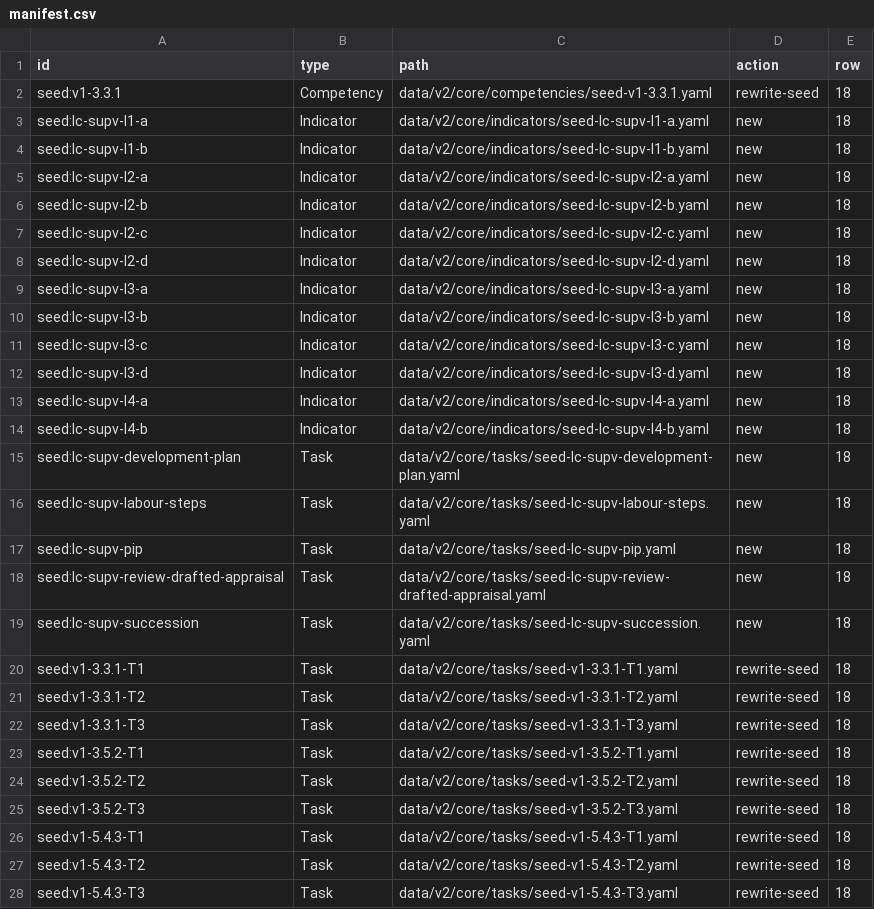
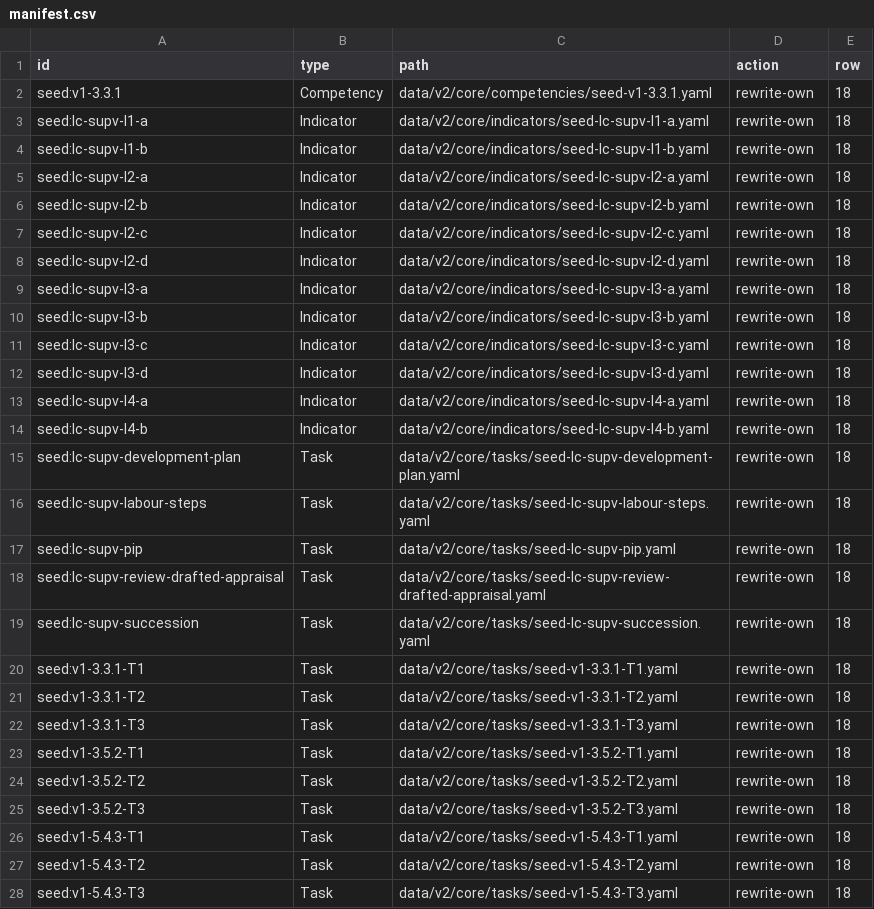
Before and after one commit to jrwashebek/Enviroskillstaxonomy, a CSV file: docs/build/S2-closeout-B/manifest.csv, drawn as a sheet; only a part is shown; the diff covers the shown part only.

```diff
--- a/docs/build/S2-closeout-B/manifest.csv
+++ b/docs/build/S2-closeout-B/manifest.csv
@@ -1,28 +1,28 @@
 id,type,path,action,row
-seed:v1-3.3.1,Competency,data/v2/core/competencies/seed-v1-3.3.1.yaml,rewrite-seed,18
-seed:lc-supv-l1-a,Indicator,data/v2/core/indicators/seed-lc-supv-l1-a.yaml,new,18
-seed:lc-supv-l1-b,Indicator,data/v2/core/indicators/seed-lc-supv-l1-b.yaml,new,18
-seed:lc-supv-l2-a,Indicator,data/v2/core/indicators/seed-lc-supv-l2-a.yaml,new,18
-seed:lc-supv-l2-b,Indicator,data/v2/core/indicators/seed-lc-supv-l2-b.yaml,new,18
-seed:lc-supv-l2-c,Indicator,data/v2/core/indicators/seed-lc-supv-l2-c.yaml,new,18
-seed:lc-supv-l2-d,Indicator,data/v2/core/indicators/seed-lc-supv-l2-d.yaml,new,18
-seed:lc-supv-l3-a,Indicator,data/v2/core/indicators/seed-lc-supv-l3-a.yaml,new,18
-seed:lc-supv-l3-b,Indicator,data/v2/core/indicators/seed-lc-supv-l3-b.yaml,new,18
-seed:lc-supv-l3-c,Indicator,data/v2/core/indicators/seed-lc-supv-l3-c.yaml,new,18
-seed:lc-supv-l3-d,Indicator,data/v2/core/indicators/seed-lc-supv-l3-d.yaml,new,18
-seed:lc-supv-l4-a,Indicator,data/v2/core/indicators/seed-lc-supv-l4-a.yaml,new,18
-seed:lc-supv-l4-b,Indicator,data/v2/core/indicators/seed-lc-supv-l4-b.yaml,new,18
-seed:lc-supv-development-plan,Task,data/v2/core/tasks/seed-lc-supv-development-plan.yaml,new,18
-seed:lc-supv-labour-steps,Task,data/v2/core/tasks/seed-lc-supv-labour-steps.yaml,new,18
-seed:lc-supv-pip,Task,data/v2/core/tasks/seed-lc-supv-pip.yaml,new,18
-seed:lc-supv-review-drafted-appraisal,Task,data/v2/core/tasks/seed-lc-supv-review-drafted-appraisal.yaml,new,18
-seed:lc-supv-succession,Task,data/v2/core/tasks/seed-lc-supv-succession.yaml,new,18
-seed:v1-3.3.1-T1,Task,data/v2/core/tasks/seed-v1-3.3.1-T1.yaml,rewrite-seed,18
-seed:v1-3.3.1-T2,Task,data/v2/core/tasks/seed-v1-3.3.1-T2.yaml,rewrite-seed,18
-seed:v1-3.3.1-T3,Task,data/v2/core/tasks/seed-v1-3.3.1-T3.yaml,rewrite-seed,18
-seed:v1-3.5.2-T1,Task,data/v2/core/tasks/seed-v1-3.5.2-T1.yaml,rewrite-seed,18
-seed:v1-3.5.2-T2,Task,data/v2/core/tasks/seed-v1-3.5.2-T2.yaml,rewrite-seed,18
-seed:v1-3.5.2-T3,Task,data/v2/core/tasks/seed-v1-3.5.2-T3.yaml,rewrite-seed,18
-seed:v1-5.4.3-T1,Task,data/v2/core/tasks/seed-v1-5.4.3-T1.yaml,rewrite-seed,18
-seed:v1-5.4.3-T2,Task,data/v2/core/tasks/seed-v1-5.4.3-T2.yaml,rewrite-seed,18
-seed:v1-5.4.3-T3,Task,data/v2/core/tasks/seed-v1-5.4.3-T3.yaml,rewrite-seed,18
+seed:v1-3.3.1,Competency,data/v2/core/competencies/seed-v1-3.3.1.yaml,rewrite-own,18
+seed:lc-supv-l1-a,Indicator,data/v2/core/indicators/seed-lc-supv-l1-a.yaml,rewrite-own,18
+seed:lc-supv-l1-b,Indicator,data/v2/core/indicators/seed-lc-supv-l1-b.yaml,rewrite-own,18
+seed:lc-supv-l2-a,Indicator,data/v2/core/indicators/seed-lc-supv-l2-a.yaml,rewrite-own,18
+seed:lc-supv-l2-b,Indicator,data/v2/core/indicators/seed-lc-supv-l2-b.yaml,rewrite-own,18
+seed:lc-supv-l2-c,Indicator,data/v2/core/indicators/seed-lc-supv-l2-c.yaml,rewrite-own,18
+seed:lc-supv-l2-d,Indicator,data/v2/core/indicators/seed-lc-supv-l2-d.yaml,rewrite-own,18
+seed:lc-supv-l3-a,Indicator,data/v2/core/indicators/seed-lc-supv-l3-a.yaml,rewrite-own,18
+seed:lc-supv-l3-b,Indicator,data/v2/core/indicators/seed-lc-supv-l3-b.yaml,rewrite-own,18
+seed:lc-supv-l3-c,Indicator,data/v2/core/indicators/seed-lc-supv-l3-c.yaml,rewrite-own,18
+seed:lc-supv-l3-d,Indicator,data/v2/core/indicators/seed-lc-supv-l3-d.yaml,rewrite-own,18
+seed:lc-supv-l4-a,Indicator,data/v2/core/indicators/seed-lc-supv-l4-a.yaml,rewrite-own,18
+seed:lc-supv-l4-b,Indicator,data/v2/core/indicators/seed-lc-supv-l4-b.yaml,rewrite-own,18
+seed:lc-supv-development-plan,Task,data/v2/core/tasks/seed-lc-supv-development-plan.yaml,rewrite-own,18
+seed:lc-supv-labour-steps,Task,data/v2/core/tasks/seed-lc-supv-labour-steps.yaml,rewrite-own,18
+seed:lc-supv-pip,Task,data/v2/core/tasks/seed-lc-supv-pip.yaml,rewrite-own,18
+seed:lc-supv-review-drafted-appraisal,Task,data/v2/core/tasks/seed-lc-supv-review-drafted-appraisal.yaml,rewrite-own,18
+seed:lc-supv-succession,Task,data/v2/core/tasks/seed-lc-supv-succession.yaml,rewrite-own,18
+seed:v1-3.3.1-T1,Task,data/v2/core/tasks/seed-v1-3.3.1-T1.yaml,rewrite-own,18
+seed:v1-3.3.1-T2,Task,data/v2/core/tasks/seed-v1-3.3.1-T2.yaml,rewrite-own,18
+seed:v1-3.3.1-T3,Task,data/v2/core/tasks/seed-v1-3.3.1-T3.yaml,rewrite-own,18
+seed:v1-3.5.2-T1,Task,data/v2/core/tasks/seed-v1-3.5.2-T1.yaml,rewrite-own,18
+seed:v1-3.5.2-T2,Task,data/v2/core/tasks/seed-v1-3.5.2-T2.yaml,rewrite-own,18
+seed:v1-3.5.2-T3,Task,data/v2/core/tasks/seed-v1-3.5.2-T3.yaml,rewrite-own,18
+seed:v1-5.4.3-T1,Task,data/v2/core/tasks/seed-v1-5.4.3-T1.yaml,rewrite-own,18
+seed:v1-5.4.3-T2,Task,data/v2/core/tasks/seed-v1-5.4.3-T2.yaml,rewrite-own,18
+seed:v1-5.4.3-T3,Task,data/v2/core/tasks/seed-v1-5.4.3-T3.yaml,rewrite-own,18
```
Also changed, not shown: 7 added rows and 32 edited cells elsewhere in this file, docs/package/report/claims_used.csv, 53 other files.
